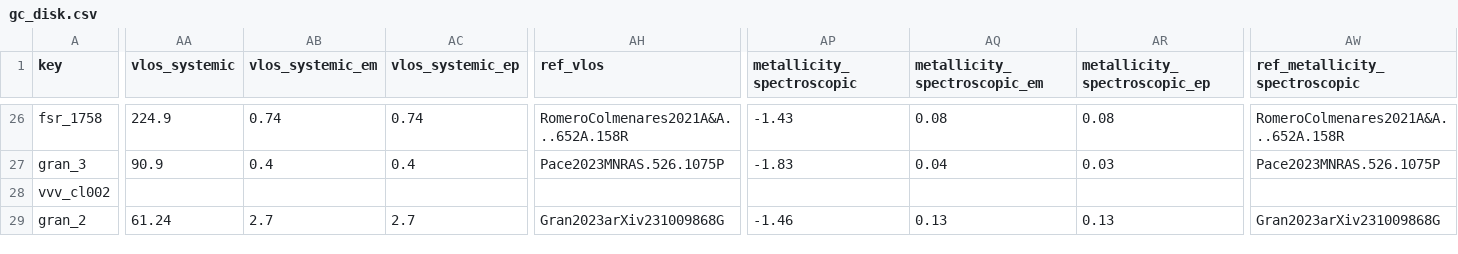
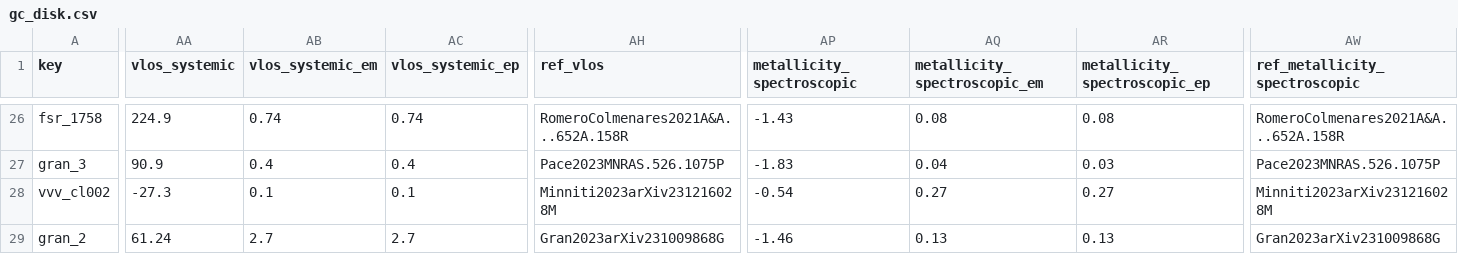
Before and after one commit to apace7/local_volume_database, a CSV file: data/gc_disk.csv, drawn as a sheet; only a part is shown, gaps mark what is left out; the diff covers the shown part only; the diff names each change by its address in the sheet, - before the commit and + after, or states it on an @@ line.

Commit message:
updated VV CL002 velocity and metallicity, updated virgo 2 confirmed with deeper photometry, updated bootes 3 velocity dispersion

```diff
--- a/data/gc_disk.csv
+++ b/data/gc_disk.csv
-AA28 (vlos_systemic): (empty)
+AA28 (vlos_systemic): -27.3
-AB28 (vlos_systemic_em): (empty)
+AB28 (vlos_systemic_em): 0.1
-AC28 (vlos_systemic_ep): (empty)
+AC28 (vlos_systemic_ep): 0.1
-AH28 (ref_vlos): (empty)
+AH28 (ref_vlos): Minniti2023arXiv231216028M
-AP28 (metallicity_spectroscopic): (empty)
+AP28 (metallicity_spectroscopic): -0.54
-AQ28 (metallicity_spectroscopic_em): (empty)
+AQ28 (metallicity_spectroscopic_em): 0.27
-AR28 (metallicity_spectroscopic_ep): (empty)
+AR28 (metallicity_spectroscopic_ep): 0.27
-AW28 (ref_metallicity_spectroscopic): (empty)
+AW28 (ref_metallicity_spectroscopic): Minniti2023arXiv231216028M
```
Also changed, not shown: 4 edited cells elsewhere in this file, data/dwarf_all.csv, data/dwarf_mw.csv, 4 other files.
